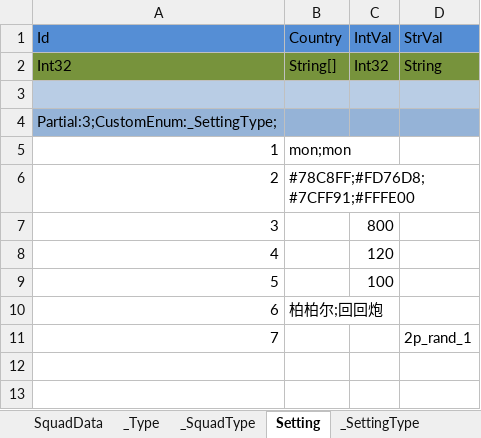
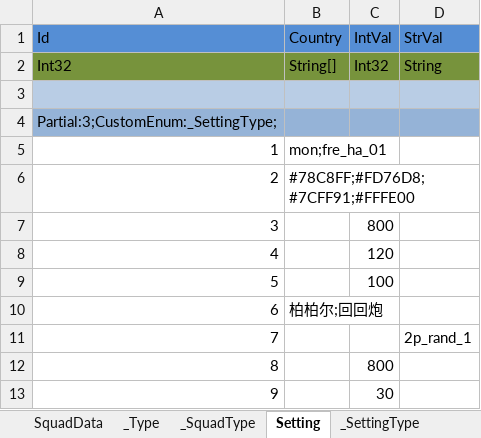
Before and after one commit to wu1274704958/bililive_dm, an Excel workbook: resource/excel/Squad.xlsx, sheet Setting, drawn as a sheet; values as stored, in another font and other column widths than the file's, no borders; the diff names each change by its address in the sheet, - before the commit and + after, or states it on an @@ line.

```diff
--- a/resource/excel/Squad.xlsx (sheet Setting)
+++ b/resource/excel/Squad.xlsx (sheet Setting)
-B5 (Country): mon;mon
+B5 (Country): mon;fre_ha_01
+row 12: 8 |  | 800
+row 13: 9 |  | 30
```
Also changed, not shown: sheet SquadData, sheet _SettingType, resource/excel_ui/Setting.xlsx, 29 other files.
